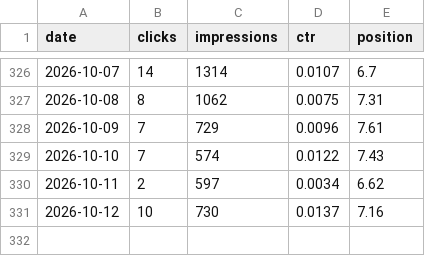
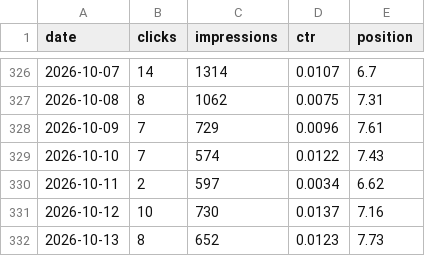
Before and after one commit to Ghazanfar1991/tripcache, a CSV file: seo/data/search-console/site-daily.csv, drawn as a sheet; only a part is shown, gaps mark what is left out; the diff names each change by its address in the sheet, - before the commit and + after, or states it on an @@ line.

```diff
--- a/seo/data/search-console/site-daily.csv
+++ b/seo/data/search-console/site-daily.csv
+row 332: 2026-10-13 | 8 | 652 | 0.0123 | 7.73
```
Also changed, not shown: seo/data/search-console/page-daily.csv, 26 other files.
